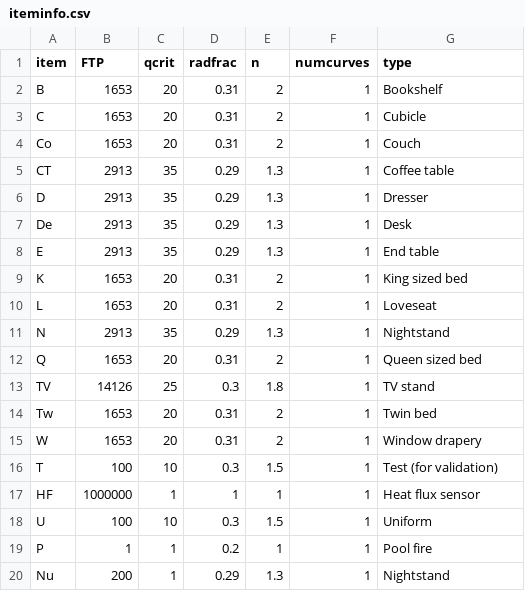
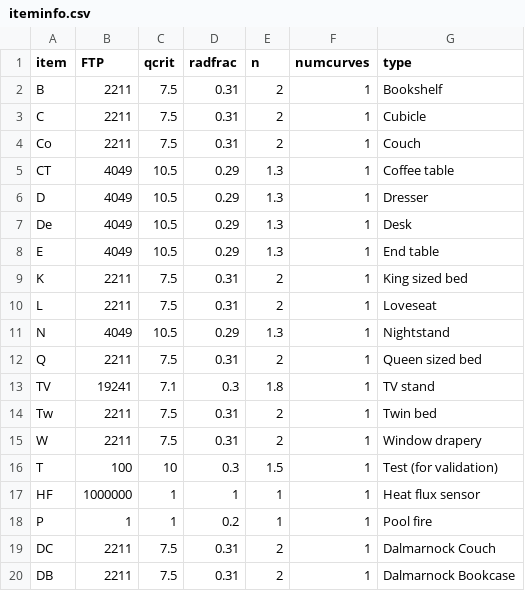
Before and after one commit to janmichaelcabrera/hybrid_fire_model, a CSV file: flashover/items/iteminfo.csv, drawn as a sheet.

```diff
--- a/flashover/items/iteminfo.csv
+++ b/flashover/items/iteminfo.csv
@@ -1,20 +1,20 @@
 item,FTP,qcrit,radfrac,n,numcurves,type
-B,1653,20,0.31,2,1,Bookshelf
-C,1653,20,0.31,2,1,Cubicle
-Co,1653,20,0.31,2,1,Couch
-CT,2913,35,0.29,1.3,1,Coffee table
-D,2913,35,0.29,1.3,1,Dresser
-De,2913,35,0.29,1.3,1,Desk
-E,2913,35,0.29,1.3,1,End table
-K,1653,20,0.31,2,1,King sized bed
-L,1653,20,0.31,2,1,Loveseat
-N,2913,35,0.29,1.3,1,Nightstand
-Q,1653,20,0.31,2,1,Queen sized bed
-TV,14126,25,0.3,1.8,1,TV stand
-Tw,1653,20,0.31,2,1,Twin bed
-W,1653,20,0.31,2,1,Window drapery
+B,2211,7.5,0.31,2,1,Bookshelf
+C,2211,7.5,0.31,2,1,Cubicle
+Co,2211,7.5,0.31,2,1,Couch
+CT,4049,10.5,0.29,1.3,1,Coffee table
+D,4049,10.5,0.29,1.3,1,Dresser
+De,4049,10.5,0.29,1.3,1,Desk
+E,4049,10.5,0.29,1.3,1,End table
+K,2211,7.5,0.31,2,1,King sized bed
+L,2211,7.5,0.31,2,1,Loveseat
+N,4049,10.5,0.29,1.3,1,Nightstand
+Q,2211,7.5,0.31,2,1,Queen sized bed
+TV,19241,7.1,0.3,1.8,1,TV stand
+Tw,2211,7.5,0.31,2,1,Twin bed
+W,2211,7.5,0.31,2,1,Window drapery
 T,100,10,0.3,1.5,1,Test (for validation)
 HF,1000000,1,1,1,1,Heat flux sensor
-U,100,10,0.3,1.5,1,Uniform
 P,1,1,0.2,1,1,Pool fire
-Nu,200,1,0.29,1.3,1,Nightstand
+DC,2211,7.5,0.31,2,1,Dalmarnock Couch
+DB,2211,7.5,0.31,2,1,Dalmarnock Bookcase
```
Also changed, not shown: 3 other files.
